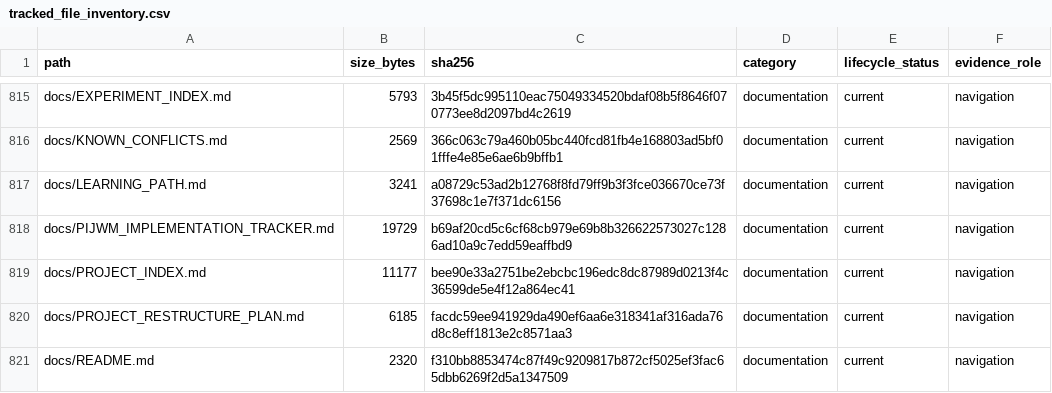
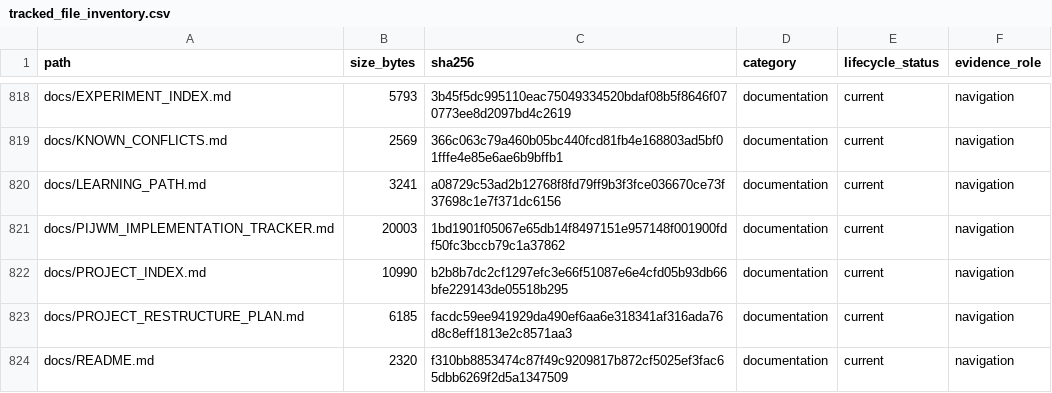
Before and after one commit to yys806/network-state-world-model, a CSV file: docs/registries/generated/tracked_file_inventory.csv, drawn as a sheet; only a part is shown, gaps mark what is left out; the diff covers the shown part only.

```diff
--- a/docs/registries/generated/tracked_file_inventory.csv
+++ b/docs/registries/generated/tracked_file_inventory.csv
@@ -817,4 +820,4 @@ docs/KNOWN_CONFLICTS.md,2569,366c063c79a460b05bc440fcd81fb4e168803ad5bf01fffe4e8
 docs/LEARNING_PATH.md,3241,a08729c53ad2b12768f8fd79ff9b3f3fce036670ce73f37698c1e7f371dc6156,documentation,current,navigation
-docs/PIJWM_IMPLEMENTATION_TRACKER.md,19729,b69af20cd5c6cf68cb979e69b8b326622573027c1286ad10a9c7edd59eaffbd9,documentation,current,navigation
-docs/PROJECT_INDEX.md,11177,bee90e33a2751be2ebcbc196edc8dc87989d0213f4c36599de5e4f12a864ec41,documentation,current,navigation
+docs/PIJWM_IMPLEMENTATION_TRACKER.md,20003,1bd1901f05067e65db14f8497151e957148f001900fdf50fc3bccb79c1a37862,documentation,current,navigation
+docs/PROJECT_INDEX.md,10990,b2b8b7dc2cf1297efc3e66f51087e6e4cfd05b93db66bfe229143de05518b295,documentation,current,navigation
 docs/PROJECT_RESTRUCTURE_PLAN.md,6185,facdc59ee941929da490ef6aa6e318341af316ada76d8c8eff1813e2c8571aa3,documentation,current,navigation
```
Also changed, not shown: 5 added rows and 30 edited cells elsewhere in this file, docs/registries/generated/artifact_catalog.csv, 26 other files.
